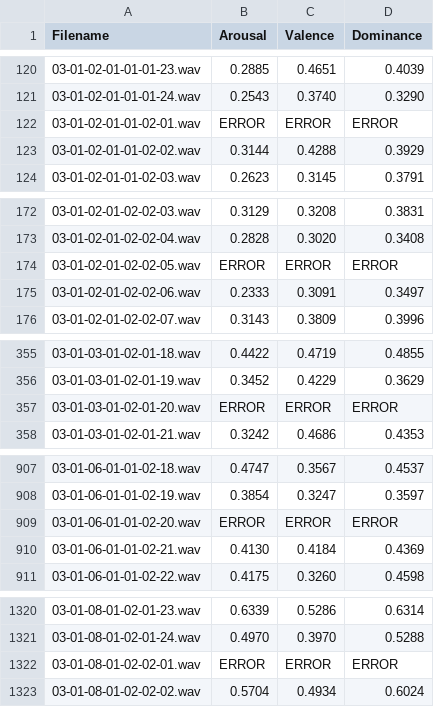
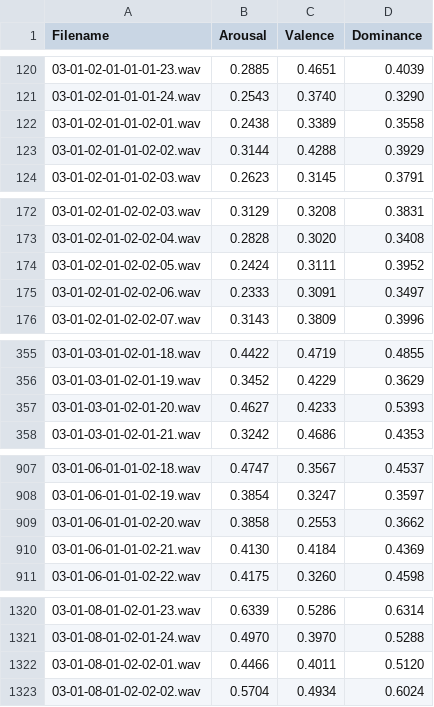
Before and after one commit to chrisalmonte/SER-Experiments, a CSV file: logs/ravdess-speech_attribute_SAIL-predictions.csv, drawn as a sheet; only a part is shown, gaps mark what is left out.

```diff
--- a/logs/ravdess-speech_attribute_SAIL-predictions.csv
+++ b/logs/ravdess-speech_attribute_SAIL-predictions.csv
@@ -121,3 +121,3 @@ Filename,Arousal,Valence,Dominance
 03-01-02-01-01-01-24.wav,0.2543,0.3740,0.3290
-03-01-02-01-01-02-01.wav,ERROR,ERROR,ERROR
+03-01-02-01-01-02-01.wav,0.2438,0.3389,0.3558
 03-01-02-01-01-02-02.wav,0.3144,0.4288,0.3929
@@ -173,3 +173,3 @@ Filename,Arousal,Valence,Dominance
 03-01-02-01-02-02-04.wav,0.2828,0.3020,0.3408
-03-01-02-01-02-02-05.wav,ERROR,ERROR,ERROR
+03-01-02-01-02-02-05.wav,0.2424,0.3111,0.3952
 03-01-02-01-02-02-06.wav,0.2333,0.3091,0.3497
@@ -356,3 +356,3 @@ Filename,Arousal,Valence,Dominance
 03-01-03-01-02-01-19.wav,0.3452,0.4229,0.3629
-03-01-03-01-02-01-20.wav,ERROR,ERROR,ERROR
+03-01-03-01-02-01-20.wav,0.4627,0.4233,0.5393
 03-01-03-01-02-01-21.wav,0.3242,0.4686,0.4353
@@ -908,3 +908,3 @@ Filename,Arousal,Valence,Dominance
 03-01-06-01-01-02-19.wav,0.3854,0.3247,0.3597
-03-01-06-01-01-02-20.wav,ERROR,ERROR,ERROR
+03-01-06-01-01-02-20.wav,0.3858,0.2553,0.3662
 03-01-06-01-01-02-21.wav,0.4130,0.4184,0.4369
@@ -1321,3 +1321,3 @@ Filename,Arousal,Valence,Dominance
 03-01-08-01-02-01-24.wav,0.4970,0.3970,0.5288
-03-01-08-01-02-02-01.wav,ERROR,ERROR,ERROR
+03-01-08-01-02-02-01.wav,0.4466,0.4011,0.5120
 03-01-08-01-02-02-02.wav,0.5704,0.4934,0.6024
```
Also changed, not shown: logs/ravdess_attribute_differences.csv, 1 other file.
